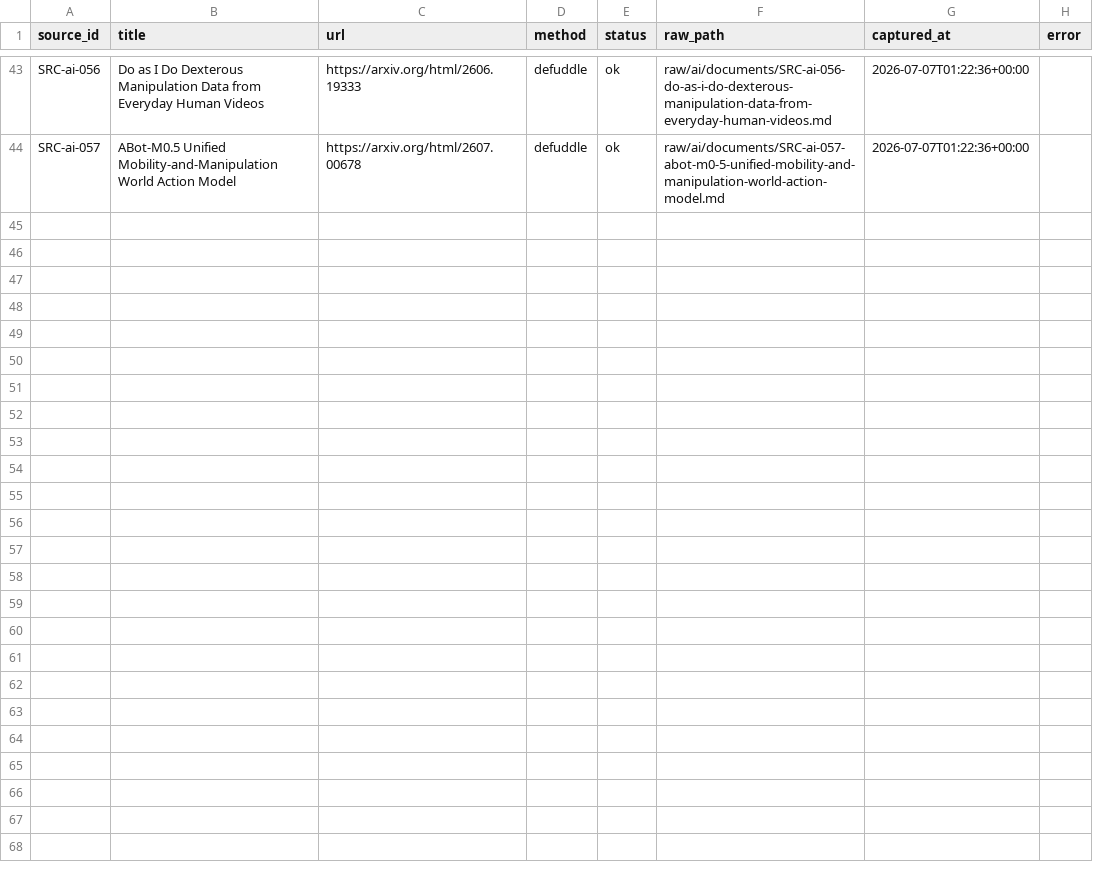
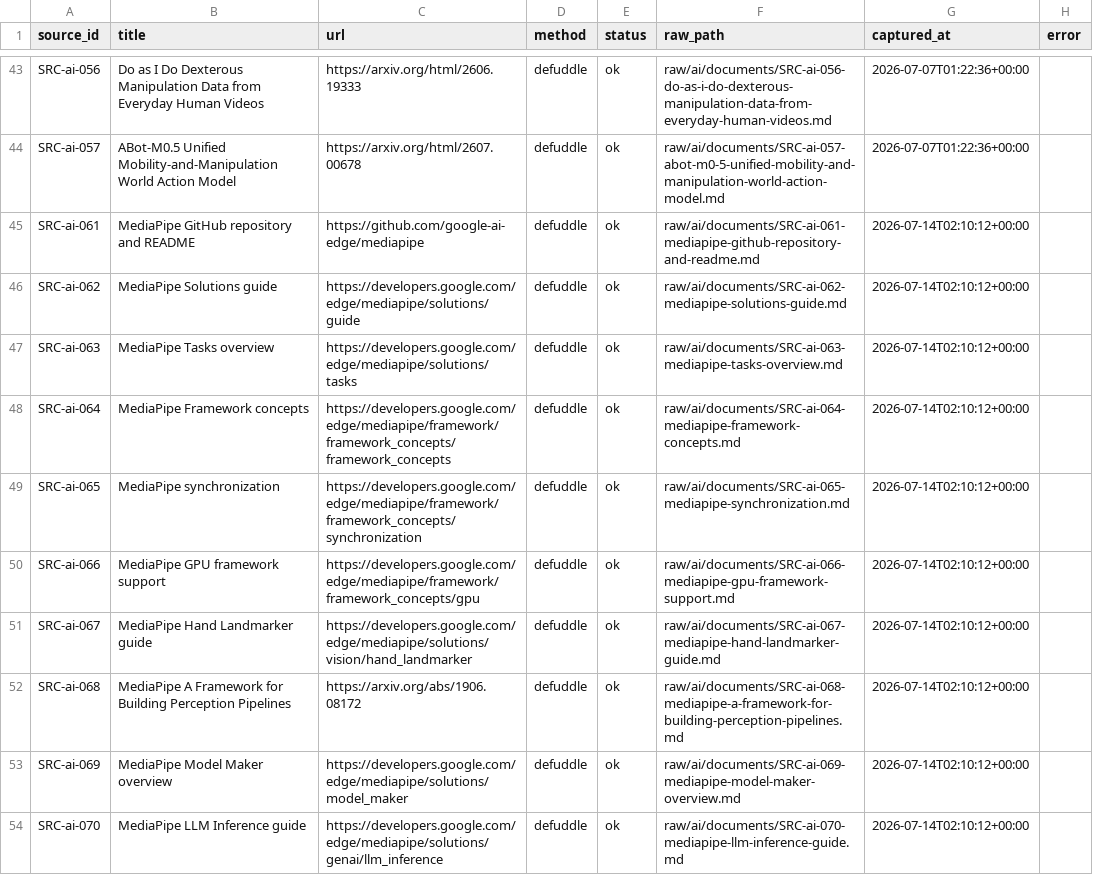
Before and after one commit to terryma2024/industry_analysis, a CSV file: raw/ai/documents/source_capture_manifest.csv, drawn as a sheet; only a part is shown, gaps mark what is left out; the diff covers the shown part only; the diff names each change by its address in the sheet, - before the commit and + after, or states it on an @@ line.

```diff
--- a/raw/ai/documents/source_capture_manifest.csv
+++ b/raw/ai/documents/source_capture_manifest.csv
+row 45: SRC-ai-061 | MediaPipe GitHub repository and README | https://github.com/google-ai-edge/mediapipe | defuddle | ok | raw/ai/documents/SRC-ai-061-mediapipe-github-repository-and-readme.md | 2026-07-14T02:10:12+00:00
+row 46: SRC-ai-062 | MediaPipe Solutions guide | https://developers.google.com/edge/mediapipe/solutions/guide | defuddle | ok | raw/ai/documents/SRC-ai-062-mediapipe-solutions-guide.md | 2026-07-14T02:10:12+00:00
+row 47: SRC-ai-063 | MediaPipe Tasks overview | https://developers.google.com/edge/mediapipe/solutions/tasks | defuddle | ok | raw/ai/documents/SRC-ai-063-mediapipe-tasks-overview.md | 2026-07-14T02:10:12+00:00
+row 48: SRC-ai-064 | MediaPipe Framework concepts | https://developers.google.com/edge/mediapipe/framework/framework_concepts/framework_concepts | defuddle | ok | raw/ai/documents/SRC-ai-064-mediapipe-framework-concepts.md | 2026-07-14T02:10:12+00:00
+row 49: SRC-ai-065 | MediaPipe synchronization | https://developers.google.com/edge/mediapipe/framework/framework_concepts/synchronization | defuddle | ok | raw/ai/documents/SRC-ai-065-mediapipe-synchronization.md | 2026-07-14T02:10:12+00:00
+row 50: SRC-ai-066 | MediaPipe GPU framework support | https://developers.google.com/edge/mediapipe/framework/framework_concepts/gpu | defuddle | ok | raw/ai/documents/SRC-ai-066-mediapipe-gpu-framework-support.md | 2026-07-14T02:10:12+00:00
+row 51: SRC-ai-067 | MediaPipe Hand Landmarker guide | https://developers.google.com/edge/mediapipe/solutions/vision/hand_landmarker | defuddle | ok | raw/ai/documents/SRC-ai-067-mediapipe-hand-landmarker-guide.md | 2026-07-14T02:10:12+00:00
+row 52: SRC-ai-068 | MediaPipe A Framework for Building Perception Pipelines | https://arxiv.org/abs/1906.08172 | defuddle | ok | raw/ai/documents/SRC-ai-068-mediapipe-a-framework-for-building-perception-pipelines.md | 2026-07-14T02:10:12+00:00
+row 53: SRC-ai-069 | MediaPipe Model Maker overview | https://developers.google.com/edge/mediapipe/solutions/model_maker | defuddle | ok | raw/ai/documents/SRC-ai-069-mediapipe-model-maker-overview.md | 2026-07-14T02:10:12+00:00
+row 54: SRC-ai-070 | MediaPipe LLM Inference guide | https://developers.google.com/edge/mediapipe/solutions/genai/llm_inference | defuddle | ok | raw/ai/documents/SRC-ai-070-mediapipe-llm-inference-guide.md | 2026-07-14T02:10:12+00:00
```
Also changed, not shown: 9 added rows elsewhere in this file, knowledge/ai/sources.csv, raw/robotics-embodied-ai/documents/source_capture_manifest.csv, 56 other files.
